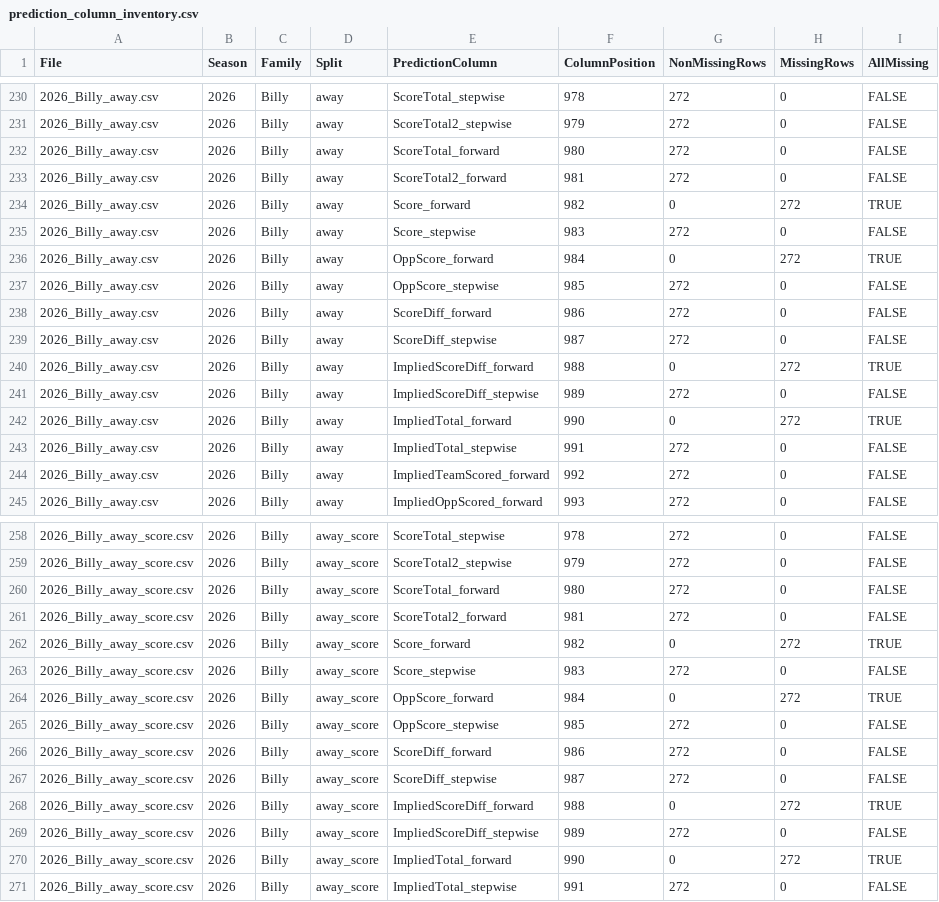
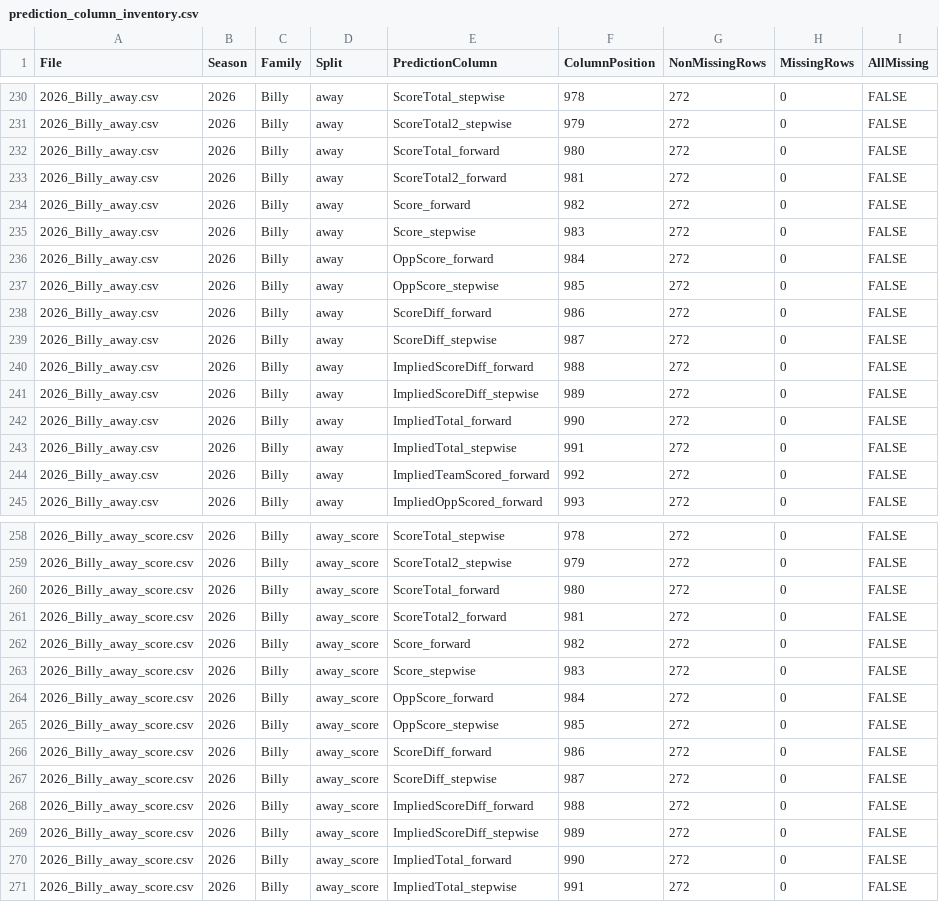
Before and after one commit to rogerroot01/NFL-projections, a CSV file: data/prediction_column_inventory.csv, drawn as a sheet; only a part is shown, gaps mark what is left out; the diff covers the shown part only.

```diff
--- a/data/prediction_column_inventory.csv
+++ b/data/prediction_column_inventory.csv
@@ -233,5 +233,5 @@ File,Season,Family,Split,PredictionColumn,ColumnPosition,NonMissingRows,MissingR
 2026_Billy_away.csv,2026,Billy,away,ScoreTotal2_forward,981,272,0,FALSE
-2026_Billy_away.csv,2026,Billy,away,Score_forward,982,0,272,TRUE
+2026_Billy_away.csv,2026,Billy,away,Score_forward,982,272,0,FALSE
 2026_Billy_away.csv,2026,Billy,away,Score_stepwise,983,272,0,FALSE
-2026_Billy_away.csv,2026,Billy,away,OppScore_forward,984,0,272,TRUE
+2026_Billy_away.csv,2026,Billy,away,OppScore_forward,984,272,0,FALSE
 2026_Billy_away.csv,2026,Billy,away,OppScore_stepwise,985,272,0,FALSE
@@ -239,5 +239,5 @@ File,Season,Family,Split,PredictionColumn,ColumnPosition,NonMissingRows,MissingR
 2026_Billy_away.csv,2026,Billy,away,ScoreDiff_stepwise,987,272,0,FALSE
-2026_Billy_away.csv,2026,Billy,away,ImpliedScoreDiff_forward,988,0,272,TRUE
+2026_Billy_away.csv,2026,Billy,away,ImpliedScoreDiff_forward,988,272,0,FALSE
 2026_Billy_away.csv,2026,Billy,away,ImpliedScoreDiff_stepwise,989,272,0,FALSE
-2026_Billy_away.csv,2026,Billy,away,ImpliedTotal_forward,990,0,272,TRUE
+2026_Billy_away.csv,2026,Billy,away,ImpliedTotal_forward,990,272,0,FALSE
 2026_Billy_away.csv,2026,Billy,away,ImpliedTotal_stepwise,991,272,0,FALSE
@@ -261,5 +261,5 @@ File,Season,Family,Split,PredictionColumn,ColumnPosition,NonMissingRows,MissingR
 2026_Billy_away_score.csv,2026,Billy,away_score,ScoreTotal2_forward,981,272,0,FALSE
-2026_Billy_away_score.csv,2026,Billy,away_score,Score_forward,982,0,272,TRUE
+2026_Billy_away_score.csv,2026,Billy,away_score,Score_forward,982,272,0,FALSE
 2026_Billy_away_score.csv,2026,Billy,away_score,Score_stepwise,983,272,0,FALSE
-2026_Billy_away_score.csv,2026,Billy,away_score,OppScore_forward,984,0,272,TRUE
+2026_Billy_away_score.csv,2026,Billy,away_score,OppScore_forward,984,272,0,FALSE
 2026_Billy_away_score.csv,2026,Billy,away_score,OppScore_stepwise,985,272,0,FALSE
@@ -267,5 +267,5 @@ File,Season,Family,Split,PredictionColumn,ColumnPosition,NonMissingRows,MissingR
 2026_Billy_away_score.csv,2026,Billy,away_score,ScoreDiff_stepwise,987,272,0,FALSE
-2026_Billy_away_score.csv,2026,Billy,away_score,ImpliedScoreDiff_forward,988,0,272,TRUE
+2026_Billy_away_score.csv,2026,Billy,away_score,ImpliedScoreDiff_forward,988,272,0,FALSE
 2026_Billy_away_score.csv,2026,Billy,away_score,ImpliedScoreDiff_stepwise,989,272,0,FALSE
-2026_Billy_away_score.csv,2026,Billy,away_score,ImpliedTotal_forward,990,0,272,TRUE
+2026_Billy_away_score.csv,2026,Billy,away_score,ImpliedTotal_forward,990,272,0,FALSE
 2026_Billy_away_score.csv,2026,Billy,away_score,ImpliedTotal_stepwise,991,272,0,FALSE
```
Also changed, not shown: 48 edited cells elsewhere in this file, 1 other file.
